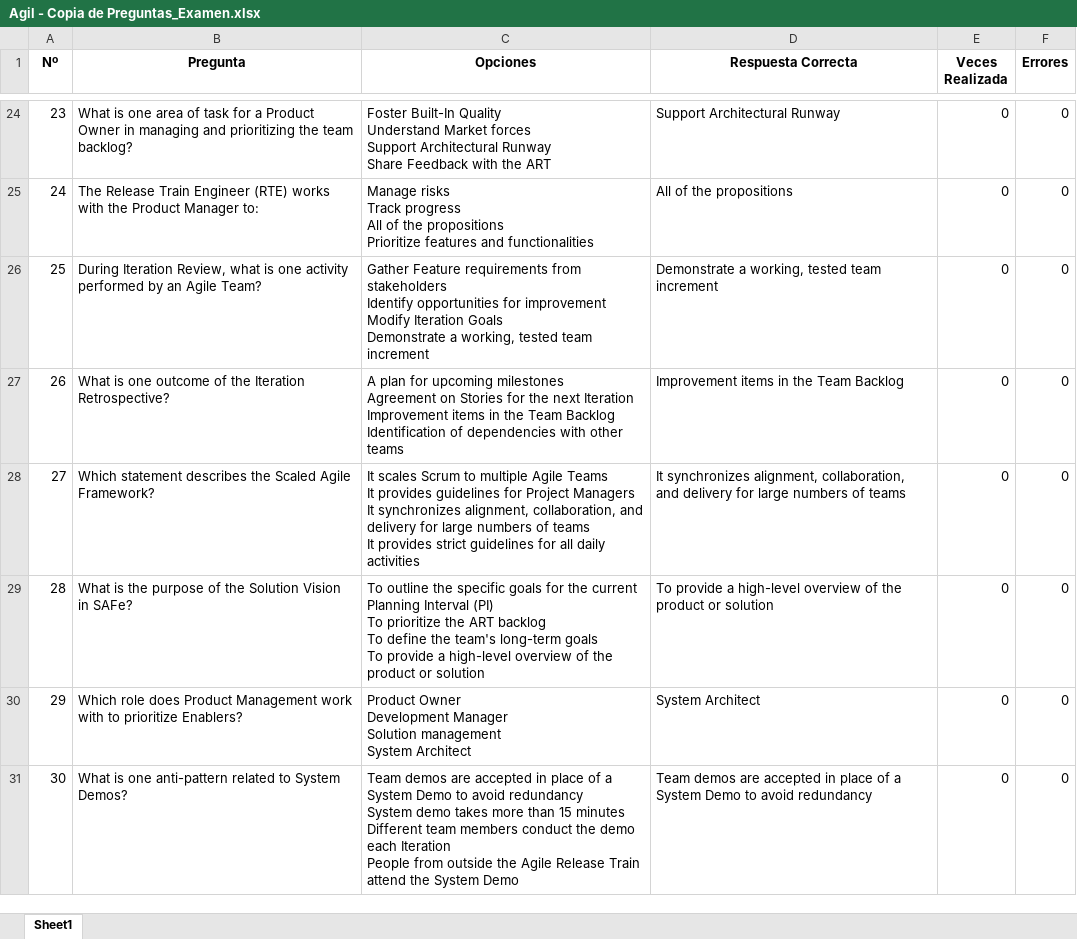
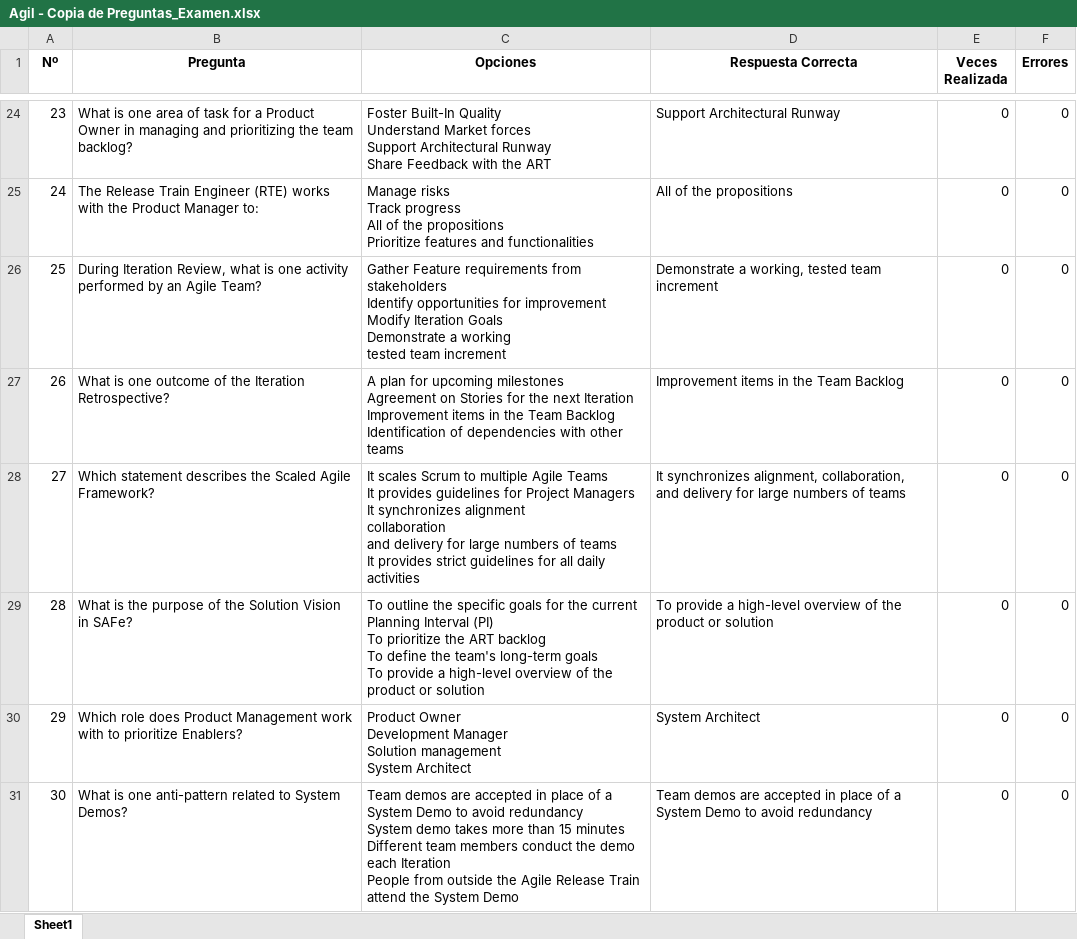
Before and after one commit to Jormart/safe-trainer, an Excel workbook: Agil - Copia de Preguntas_Examen.xlsx, sheet Sheet1, drawn as a sheet; only a part is shown, gaps mark what is left out; values as stored, in another font and other column widths than the file's, no borders; ↵ is a line break in a cell; the diff covers the shown part only; the diff names each change by its address in the sheet, - before the commit and + after, or states it on an @@ line.

```diff
--- a/Agil - Copia de Preguntas_Examen.xlsx (sheet Sheet1)
+++ b/Agil - Copia de Preguntas_Examen.xlsx (sheet Sheet1)
-C26 (Opciones): …Demonstrate a working, tested team…
+C26 (Opciones): …Demonstrate a working ↵ tested team…
-C28 (Opciones): …It synchronizes alignment, collaboration, and delivery…
+C28 (Opciones): …It synchronizes alignment ↵ collaboration ↵ and delivery…
```
Also changed, not shown: 30 added rows and 37 edited cells elsewhere in this sheet.
